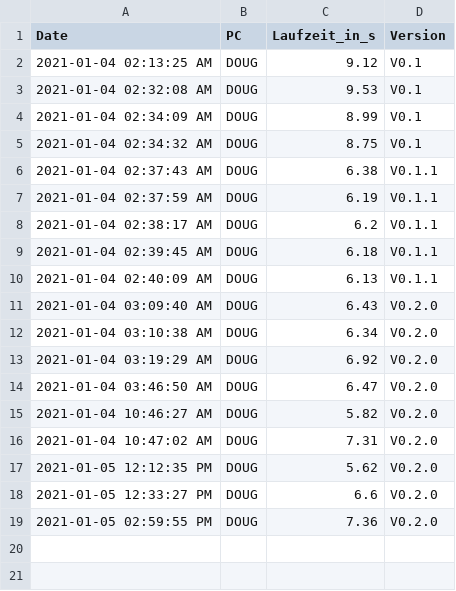
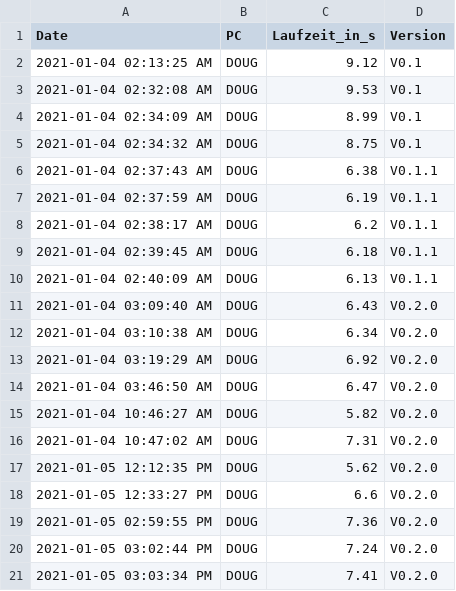
Before and after one commit to GarunWindtotem/Auswertung_Covid_19, a CSV file: output/Dataframes/df_performance_Führungskreis.csv, drawn as a sheet; the diff names each change by its address in the sheet, - before the commit and + after, or states it on an @@ line.

```diff
--- a/output/Dataframes/df_performance_Führungskreis.csv
+++ b/output/Dataframes/df_performance_Führungskreis.csv
+row 20: 2021-01-05 03:02:44 PM | DOUG | 7.24 | V0.2.0
+row 21: 2021-01-05 03:03:34 PM | DOUG | 7.41 | V0.2.0
```
Also changed, not shown: 3 other files.
